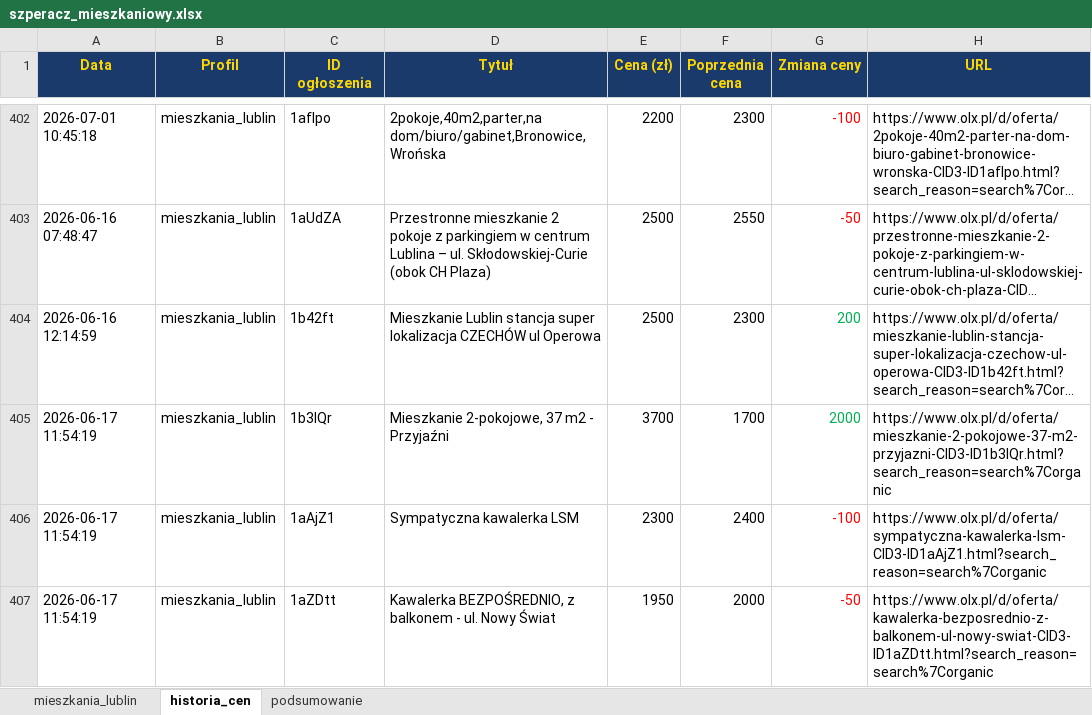
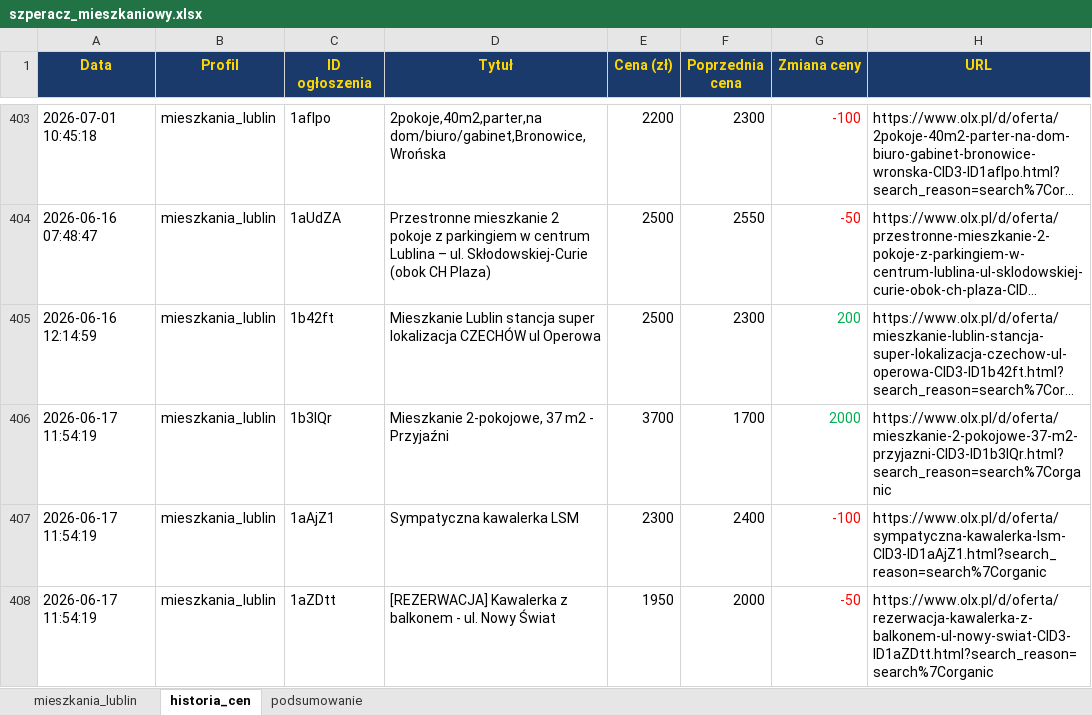
Before and after one commit to Bonaventura-EW/SZPERACZ-MIESZKANIOWY, an Excel workbook: data/szperacz_mieszkaniowy.xlsx, sheet historia_cen, drawn as a sheet; only a part is shown, gaps mark what is left out; long unchanged cells end in …; values as stored, in another font and other column widths than the file's, no borders; addresses are those after the commit; the diff covers the shown part only; the diff names each change by its address in the sheet, - before the commit and + after, or states it on an @@ line.

```diff
--- a/data/szperacz_mieszkaniowy.xlsx (sheet historia_cen)
+++ b/data/szperacz_mieszkaniowy.xlsx (sheet historia_cen)
-D408 (Tytuł): Kawalerka BEZPOŚREDNIO, z balkonem…
+D408 (Tytuł): [REZERWACJA] Kawalerka z balkonem…
-H408 (URL): https://www.olx.pl/d/oferta/kawalerka-bezposrednio-z-balkonem-ul-nowy-swiat-CID3-ID1aZDtt.html?search_reason=search%7Corganic
+H408 (URL): https://www.olx.pl/d/oferta/rezerwacja-kawalerka-z-balkonem-ul-nowy-swiat-CID3-ID1aZDtt.html?search_reason=search%7Corganic
```
Also changed, not shown: 7 added rows and 24 edited cells elsewhere in this sheet, sheet mieszkania_lublin, sheet podsumowanie, 4 other files.
